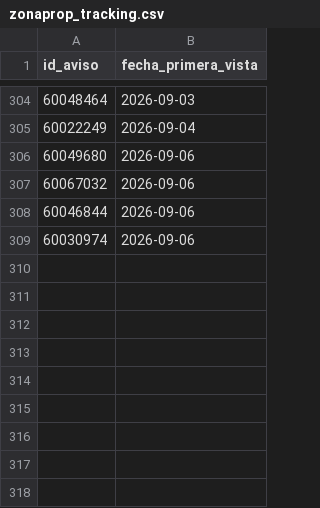
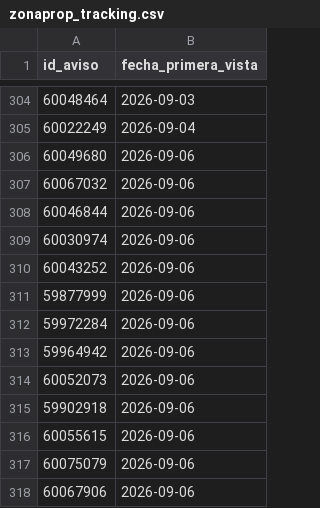
Before and after one commit to jonafe100/dashboard-inmobiliario, a CSV file: zonaprop_tracking.csv, drawn as a sheet; only a part is shown, gaps mark what is left out; the diff names each change by its address in the sheet, - before the commit and + after, or states it on an @@ line.

```diff
--- a/zonaprop_tracking.csv
+++ b/zonaprop_tracking.csv
+row 310: 60043252 | 2026-09-06
+row 311: 59877999 | 2026-09-06
+row 312: 59972284 | 2026-09-06
+row 313: 59964942 | 2026-09-06
+row 314: 60052073 | 2026-09-06
+row 315: 59902918 | 2026-09-06
+row 316: 60055615 | 2026-09-06
+row 317: 60075079 | 2026-09-06
+row 318: 60067906 | 2026-09-06
```
Also changed, not shown: 1 other file.
